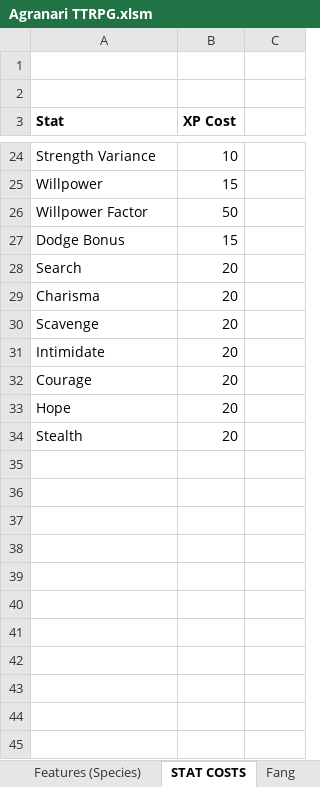
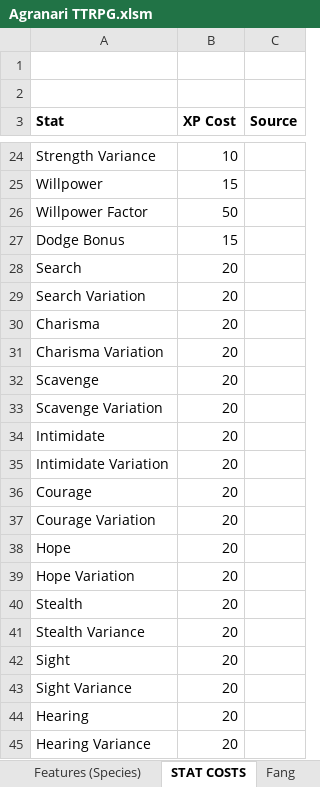
Before and after one commit to shieldgenerator7/AgranariTTRPG, an Excel workbook: Agranari TTRPG.xlsm, sheet STAT COSTS, drawn as a sheet; only a part is shown, gaps mark what is left out; values as stored, in another font and other column widths than the file's, no borders; the diff covers the shown part only; the diff names each change by its address in the sheet, - before the commit and + after, or states it on an @@ line.

```diff
--- a/Agranari TTRPG.xlsm (sheet STAT COSTS)
+++ b/Agranari TTRPG.xlsm (sheet STAT COSTS)
-C3: (empty)
+C3: Source
+row 29: Search Variation | 20
+row 31: Charisma Variation | 20
+row 33: Scavenge Variation | 20
+row 35: Intimidate Variation | 20
+row 37: Courage Variation | 20
+row 39: Hope Variation | 20
+row 41: Stealth Variance | 20
+row 42: Sight | 20
+row 43: Sight Variance | 20
+row 44: Hearing | 20
+row 45: Hearing Variance | 20
```
Also changed, not shown: 17 added rows and 1 edited cell elsewhere in this sheet, sheet Species_Stats, sheet Wryonin, sheet Calculator, sheet Cat Soldier, sheet _TMPLT_Character, sheet Mudrich, 2 more sheets, other sheet tabs, 1 other file.
